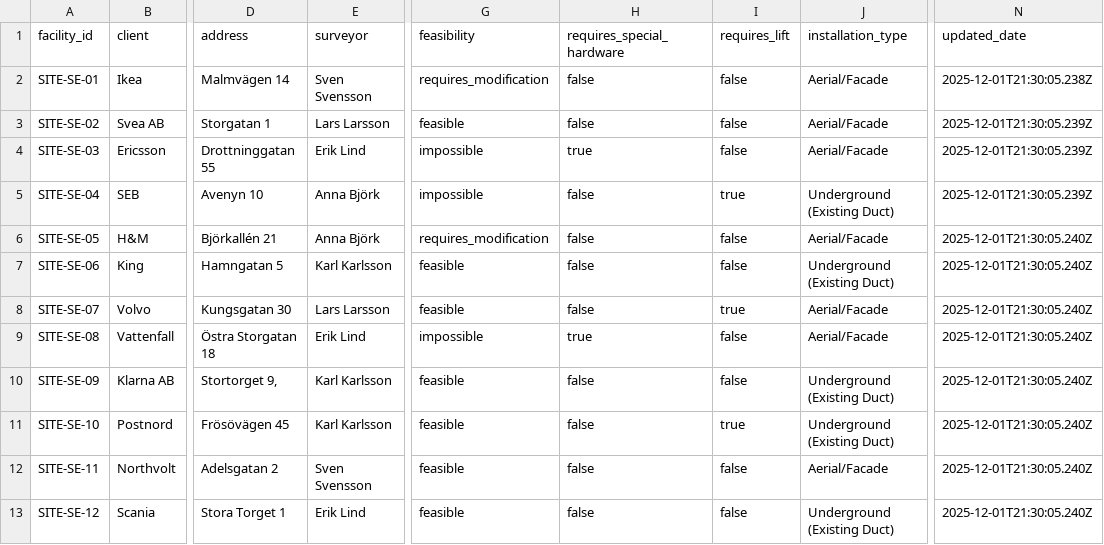
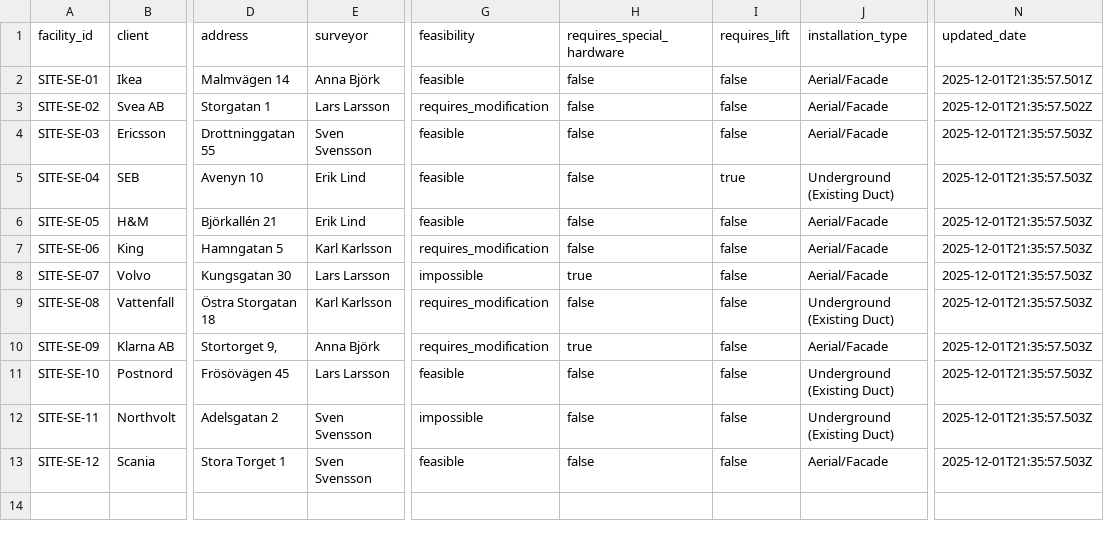
Before and after one commit to FahUmaAngel/Tele2-platform, a CSV file: src/data/SiteSurvey.csv, drawn as a sheet; only a part is shown, gaps mark what is left out; the diff names each change by its address in the sheet, - before the commit and + after, or states it on an @@ line.

```diff
--- a/src/data/SiteSurvey.csv
+++ b/src/data/SiteSurvey.csv
-E2 (surveyor): Sven Svensson
+E2 (surveyor): Anna Björk
-G2 (feasibility): requires_modification
+G2 (feasibility): feasible
-N2 (updated_date): 2025-12-01T21:30:05.238Z
+N2 (updated_date): 2025-12-01T21:35:57.501Z
-G3 (feasibility): feasible
+G3 (feasibility): requires_modification
-N3 (updated_date): 2025-12-01T21:30:05.239Z
+N3 (updated_date): 2025-12-01T21:35:57.502Z
-E4 (surveyor): Erik Lind
+E4 (surveyor): Sven Svensson
-G4:G5 (feasibility): impossible
+G4:G5 (feasibility): feasible
-H4 (requires_special_hardware): true
+H4 (requires_special_hardware): false
-N4:N5 (updated_date): 2025-12-01T21:30:05.239Z
+N4:N5 (updated_date): 2025-12-01T21:35:57.503Z
-E5:E6 (surveyor): Anna Björk
+E5:E6 (surveyor): Erik Lind
-G6 (feasibility): requires_modification
+G6 (feasibility): feasible
-N6:N13 (updated_date): 2025-12-01T21:30:05.240Z
+N6:N13 (updated_date): 2025-12-01T21:35:57.503Z
-G7 (feasibility): feasible
+G7 (feasibility): requires_modification
-J7 (installation_type): Underground (Existing Duct)
+J7 (installation_type): Aerial/Facade
-G8 (feasibility): feasible
+G8 (feasibility): impossible
-H8 (requires_special_hardware): false
+H8 (requires_special_hardware): true
-I8 (requires_lift): true
+I8 (requires_lift): false
-E9 (surveyor): Erik Lind
+E9 (surveyor): Karl Karlsson
-G9 (feasibility): impossible
+G9 (feasibility): requires_modification
-H9 (requires_special_hardware): true
+H9 (requires_special_hardware): false
-J9 (installation_type): Aerial/Facade
+J9 (installation_type): Underground (Existing Duct)
-E10 (surveyor): Karl Karlsson
+E10 (surveyor): Anna Björk
-G10 (feasibility): feasible
+G10 (feasibility): requires_modification
-H10 (requires_special_hardware): false
+H10 (requires_special_hardware): true
-J10 (installation_type): Underground (Existing Duct)
+J10 (installation_type): Aerial/Facade
-E11 (surveyor): Karl Karlsson
+E11 (surveyor): Lars Larsson
-I11 (requires_lift): true
+I11 (requires_lift): false
-G12 (feasibility): feasible
+G12 (feasibility): impossible
-J12 (installation_type): Aerial/Facade
+J12 (installation_type): Underground (Existing Duct)
-E13 (surveyor): Erik Lind
+E13 (surveyor): Sven Svensson
-J13 (installation_type): Underground (Existing Duct)
+J13 (installation_type): Aerial/Facade
```
Also changed, not shown: src/data/FiberOrder.csv, src/data/NetworkDesign.csv, 2 other files.
